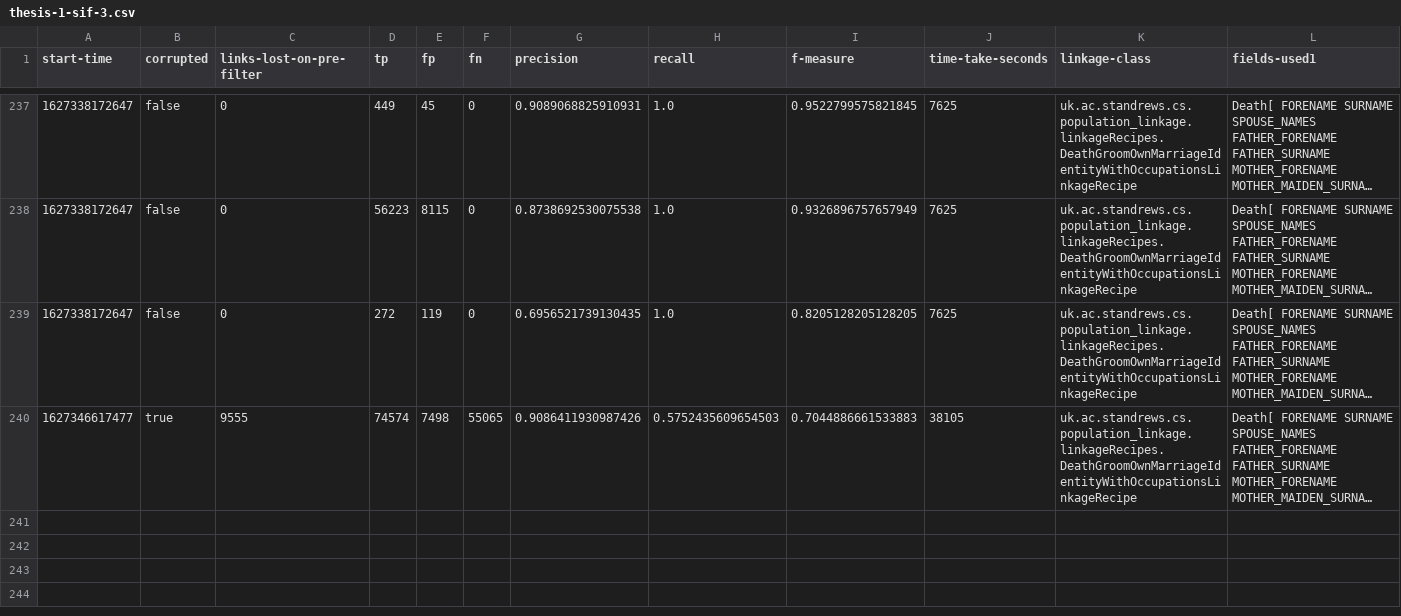
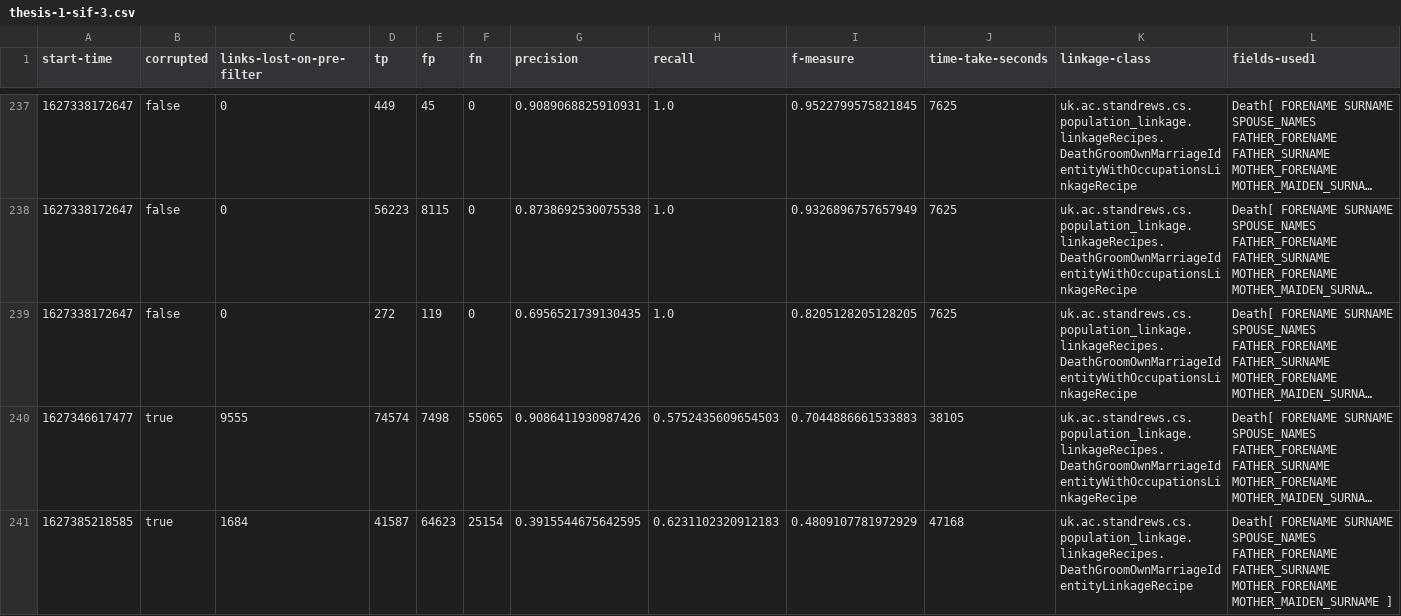
Before and after one commit to stacs-srg/population-linkage, a CSV file: cluster-runs/results/thesis-1-sif-3.csv, drawn as a sheet; only a part is shown, gaps mark what is left out; long unchanged cells end in …; rows hold the shown columns only; the diff names each change by its address in the sheet, - before the commit and + after, or states it on an @@ line.

Commit message:
Results from sif-3

```diff
--- a/cluster-runs/results/thesis-1-sif-3.csv
+++ b/cluster-runs/results/thesis-1-sif-3.csv
+row 241: 1627385218585 | true | 1684 | 41587 | 64623 | 25154 | 0.3915544675642595 | 0.6231102320912183 | 0.4809107781972929 | 47168 | uk.ac.standrews.cs.population_linkage.linkageRecipes.DeathGroomOwnMarriageIdentityLinkageRecipe | Death[ FORENAME SURNAME SPOUSE_NAMES FATHER_FORENAME FATHER_SURNAME MOTHER_FORENAME MOTHER_MAIDEN_SURNAME ]
```
Also changed, not shown: cluster-runs/jobQ/split/sif-3-job-list.csv.
